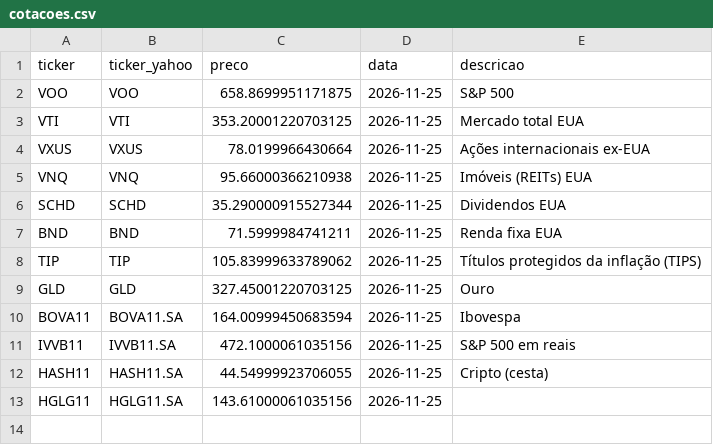
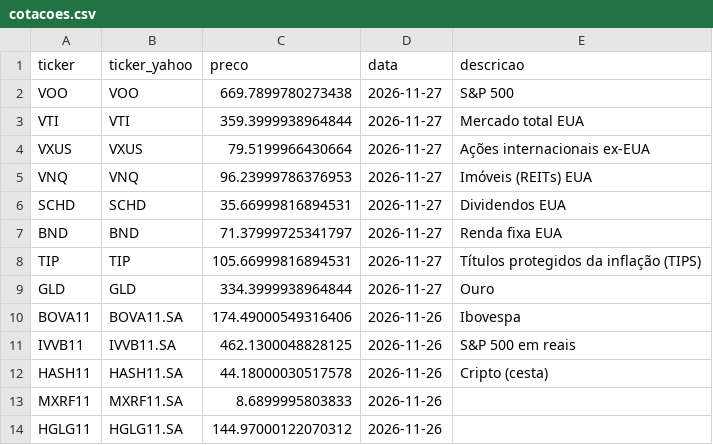
Before and after one commit to fatbrefere/analise-investimentos, a CSV file: investimentos/data/cotacoes.csv, drawn as a sheet.

```diff
--- a/investimentos/data/cotacoes.csv
+++ b/investimentos/data/cotacoes.csv
@@ -1,13 +1,14 @@
 ticker,ticker_yahoo,preco,data,descricao
-VOO,VOO,658.8699951171875,2026-11-25,S&P 500
-VTI,VTI,353.20001220703125,2026-11-25,Mercado total EUA
-VXUS,VXUS,78.0199966430664,2026-11-25,Ações internacionais ex-EUA
-VNQ,VNQ,95.66000366210938,2026-11-25,Imóveis (REITs) EUA
-SCHD,SCHD,35.290000915527344,2026-11-25,Dividendos EUA
-BND,BND,71.5999984741211,2026-11-25,Renda fixa EUA
-TIP,TIP,105.83999633789062,2026-11-25,Títulos protegidos da inflação (TIPS)
-GLD,GLD,327.45001220703125,2026-11-25,Ouro
-BOVA11,BOVA11.SA,164.00999450683594,2026-11-25,Ibovespa
-IVVB11,IVVB11.SA,472.1000061035156,2026-11-25,S&P 500 em reais
-HASH11,HASH11.SA,44.54999923706055,2026-11-25,Cripto (cesta)
-HGLG11,HGLG11.SA,143.61000061035156,2026-11-25,
+VOO,VOO,669.7899780273438,2026-11-27,S&P 500
+VTI,VTI,359.3999938964844,2026-11-27,Mercado total EUA
+VXUS,VXUS,79.5199966430664,2026-11-27,Ações internacionais ex-EUA
+VNQ,VNQ,96.23999786376953,2026-11-27,Imóveis (REITs) EUA
+SCHD,SCHD,35.66999816894531,2026-11-27,Dividendos EUA
+BND,BND,71.37999725341797,2026-11-27,Renda fixa EUA
+TIP,TIP,105.66999816894531,2026-11-27,Títulos protegidos da inflação (TIPS)
+GLD,GLD,334.3999938964844,2026-11-27,Ouro
+BOVA11,BOVA11.SA,174.49000549316406,2026-11-26,Ibovespa
+IVVB11,IVVB11.SA,462.1300048828125,2026-11-26,S&P 500 em reais
+HASH11,HASH11.SA,44.18000030517578,2026-11-26,Cripto (cesta)
+MXRF11,MXRF11.SA,8.6899995803833,2026-11-26,
+HGLG11,HGLG11.SA,144.97000122070312,2026-11-26,
```
Also changed, not shown: investimentos/data/fundamentos.csv, investimentos/data/ranking.csv, 3 other files.
